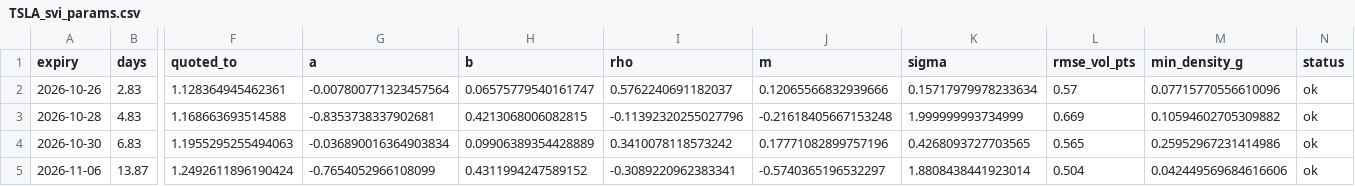
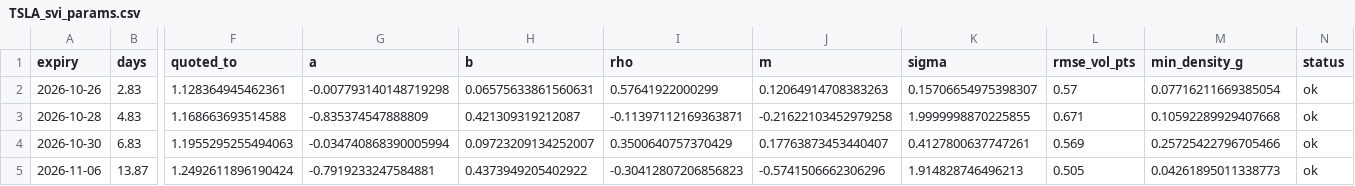
Before and after one commit to dhairya1310/options-pricing-lab, a CSV file: data/processed/TSLA_svi_params.csv, drawn as a sheet; only a part is shown, gaps mark what is left out; the diff covers the shown part only; the diff names each change by its address in the sheet, - before the commit and + after, or states it on an @@ line.

```diff
--- a/data/processed/TSLA_svi_params.csv
+++ b/data/processed/TSLA_svi_params.csv
-G2 (a): -0.007800771323457564
+G2 (a): -0.007793140148719298
-H2 (b): 0.06575779540161747
+H2 (b): 0.06575633861560631
-I2 (rho): 0.5762240691182037
+I2 (rho): 0.57641922000299
-J2 (m): 0.12065566832939666
+J2 (m): 0.12064914708383263
-K2 (sigma): 0.15717979978233634
+K2 (sigma): 0.15706654975398307
-M2 (min_density_g): 0.07715770556610096
+M2 (min_density_g): 0.07716211669385054
-G3 (a): -0.8353738337902681
+G3 (a): -0.835374547888809
-H3 (b): 0.4213068006082815
+H3 (b): 0.421309319212087
-I3 (rho): -0.11392320255027796
+I3 (rho): -0.11397112169363871
-J3 (m): -0.21618405667153248
+J3 (m): -0.21622103452979258
-K3 (sigma): 1.999999993734999
+K3 (sigma): 1.9999998870225855
-L3 (rmse_vol_pts): 0.669
+L3 (rmse_vol_pts): 0.671
-M3 (min_density_g): 0.10594602705309882
+M3 (min_density_g): 0.10592289929407668
-G4 (a): -0.036890016364903834
+G4 (a): -0.034740868390005994
-H4 (b): 0.09906389354428889
+H4 (b): 0.09723209134252007
-I4 (rho): 0.3410078118573242
+I4 (rho): 0.3500640757370429
-J4 (m): 0.17771082899757196
+J4 (m): 0.17763873453440407
-K4 (sigma): 0.4268093727703565
+K4 (sigma): 0.4127800637747261
-L4 (rmse_vol_pts): 0.565
+L4 (rmse_vol_pts): 0.569
-M4 (min_density_g): 0.25952967231414986
+M4 (min_density_g): 0.25725422796705466
-G5 (a): -0.7654052966108099
+G5 (a): -0.7919233247584881
-H5 (b): 0.4311994247589152
+H5 (b): 0.4373949205402922
-I5 (rho): -0.3089220962383341
+I5 (rho): -0.30412807206856823
-J5 (m): -0.5740365196532297
+J5 (m): -0.5741506662306296
-K5 (sigma): 1.8808438441923014
+K5 (sigma): 1.914828746496213
-L5 (rmse_vol_pts): 0.504
+L5 (rmse_vol_pts): 0.505
-M5 (min_density_g): 0.042449569684616606
+M5 (min_density_g): 0.04261895011338773
```
Also changed, not shown: 104 edited cells elsewhere in this file, data/processed/AAPL_svi_params.csv, data/processed/JPM_svi_params.csv, 38 other files.
